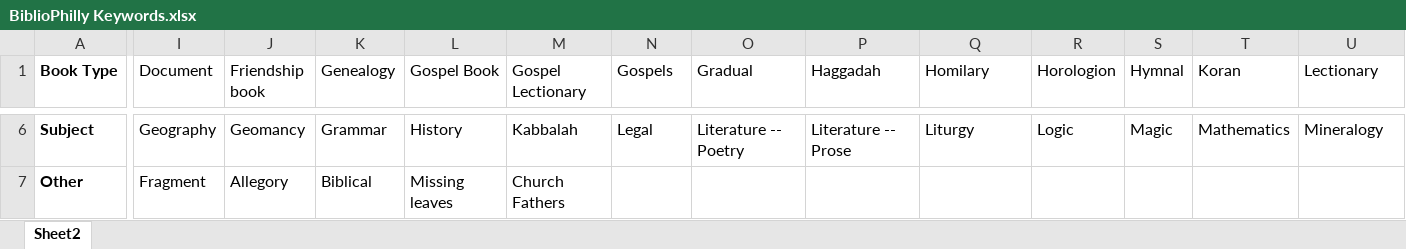
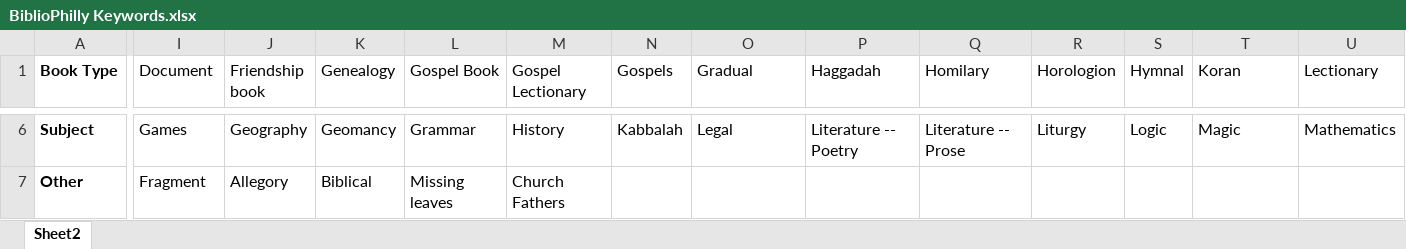
Before and after one commit to KislakCenter/bibliophilly-keywords, an Excel workbook: BiblioPhilly Keywords.xlsx, sheet Sheet2, drawn as a sheet; only a part is shown, gaps mark what is left out; values as stored, in another font and other column widths than the file's, no borders; charts and pictures not drawn; the diff covers the shown part only; the diff names each change by its address in the sheet, - before the commit and + after, or states it on an @@ line.

```diff
--- a/BiblioPhilly Keywords.xlsx (sheet Sheet2)
+++ b/BiblioPhilly Keywords.xlsx (sheet Sheet2)
-I6 (Document): Geography
+I6 (Document): Games
-J6 (Friendship book): Geomancy
+J6 (Friendship book): Geography
-K6 (Genealogy): Grammar
+K6 (Genealogy): Geomancy
-L6 (Gospel Book): History
+L6 (Gospel Book): Grammar
-M6 (Gospel Lectionary): Kabbalah
+M6 (Gospel Lectionary): History
-N6 (Gospels): Legal
+N6 (Gospels): Kabbalah
-O6 (Gradual): Literature -- Poetry
+O6 (Gradual): Legal
-P6 (Haggadah): Literature -- Prose
+P6 (Haggadah): Literature -- Poetry
-Q6 (Homilary): Liturgy
+Q6 (Homilary): Literature -- Prose
-R6 (Horologion): Logic
+R6 (Horologion): Liturgy
-S6 (Hymnal): Magic
+S6 (Hymnal): Logic
-T6 (Koran): Mathematics
+T6 (Koran): Magic
-U6 (Lectionary): Mineralogy
+U6 (Lectionary): Mathematics
```
Also changed, not shown: 58 edited cells elsewhere in this sheet, charts or pictures, 3 other files.
